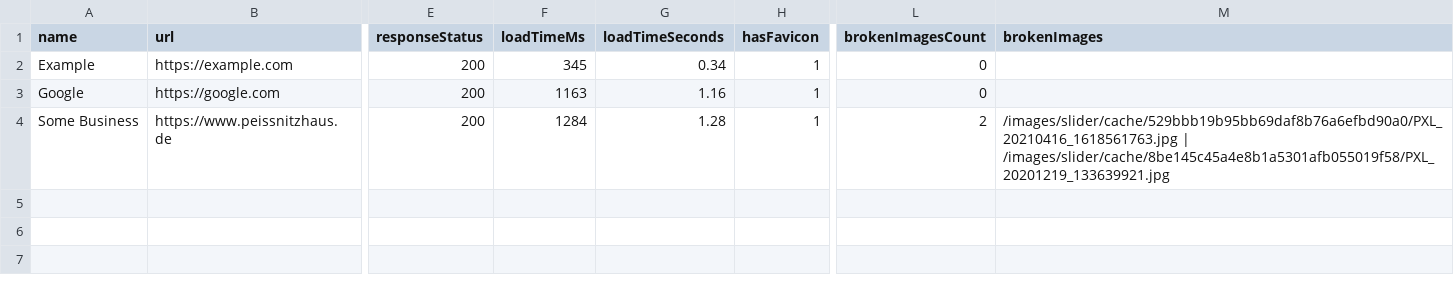
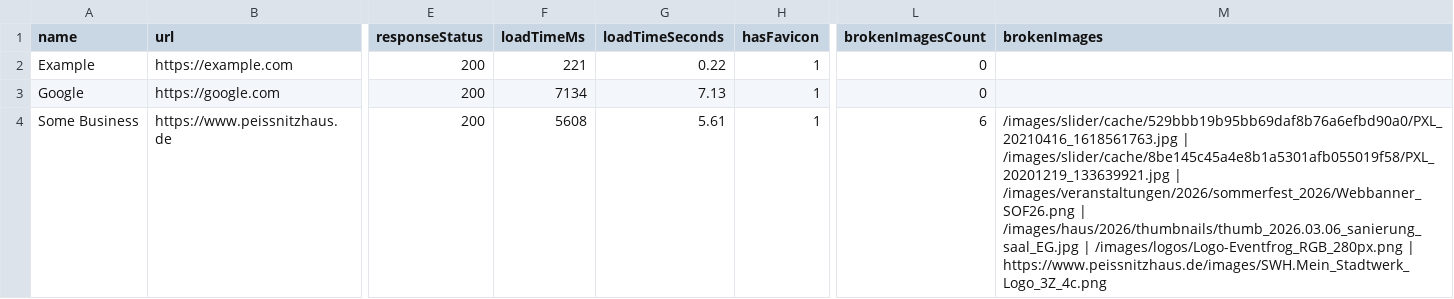
Before and after one commit to BohdanBedrynets/local-business-scanner, a CSV file: data/output/results.csv, drawn as a sheet; only a part is shown, gaps mark what is left out; the diff names each change by its address in the sheet, - before the commit and + after, or states it on an @@ line.

```diff
--- a/data/output/results.csv
+++ b/data/output/results.csv
-F2 (loadTimeMs): 345
+F2 (loadTimeMs): 221
-G2 (loadTimeSeconds): 0.34
+G2 (loadTimeSeconds): 0.22
-F3 (loadTimeMs): 1163
+F3 (loadTimeMs): 7134
-G3 (loadTimeSeconds): 1.16
+G3 (loadTimeSeconds): 7.13
-F4 (loadTimeMs): 1284
+F4 (loadTimeMs): 5608
-G4 (loadTimeSeconds): 1.28
+G4 (loadTimeSeconds): 5.61
-L4 (brokenImagesCount): 2
+L4 (brokenImagesCount): 6
-M4 (brokenImages): …| /images/slider/cache/8be145c45a4e8b1a5301afb055019f58/PXL_20201219_133639921.jpg
+M4 (brokenImages): …| /images/slider/cache/8be145c45a4e8b1a5301afb055019f58/PXL_20201219_133639921.jpg | /images/veranstaltungen/2026/sommerfest_2026/Webbanner_SOF26.png | /images/haus/2026/thumbnails/thumb_2026.03.06_sanierung_saal_EG.jpg | /images/logos/Logo-Eventfrog_RGB_280px.png | https://www.peissnitzhaus.de/images/SWH.Mein_Stadtwerk_Logo_3Z_4c.png
```
Also changed, not shown: 7 other files.
